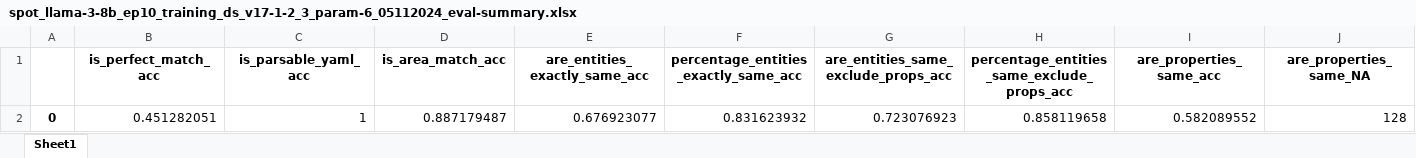
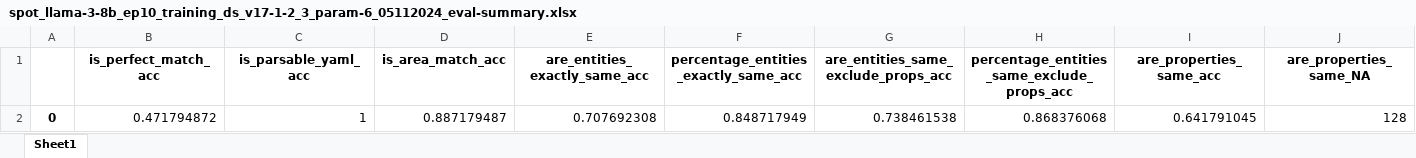
Before and after one commit to dw-innovation/kid2-spot-datageneration, an Excel workbook: benchmarking/results/spot_llama-3-8b_ep10_training_ds_v17-1-2_3_param-6_05112024_eval-summary.xlsx, sheet Sheet1, drawn as a sheet; only a part is shown; values as stored, in another font and other column widths than the file's, no borders; removed rows and columns are numbered as before the commit, all else as after; rows hold the shown columns only; the diff names each change by its address in the sheet, - before the commit and + after, or states it on an @@ line.

```diff
--- a/benchmarking/results/spot_llama-3-8b_ep10_training_ds_v17-1-2_3_param-6_05112024_eval-summary.xlsx (sheet Sheet1)
+++ b/benchmarking/results/spot_llama-3-8b_ep10_training_ds_v17-1-2_3_param-6_05112024_eval-summary.xlsx (sheet Sheet1)
-row 2: 0 | 0.451282051 | 1 | 0.887179487 | 0.676923077 | 0.831623932 | 0.723076923 | 0.858119658 | 0.582089552 | 128
+row 2: 0 | 0.471794872 | 1 | 0.887179487 | 0.707692308 | 0.848717949 | 0.738461538 | 0.868376068 | 0.641791045 | 128
```
Also changed, not shown: benchmarking/results/spot_Phi-3-mini-4k-instruct_ep10_training_ds_v16_3-17_1-2_param-4_05112024_eval-summary.xlsx, benchmarking/results/spot_Phi-3-mini-4k-instruct_ep10_training_ds_v16_3-17_1-2_param-4_eval.xlsx, 13 other files.
